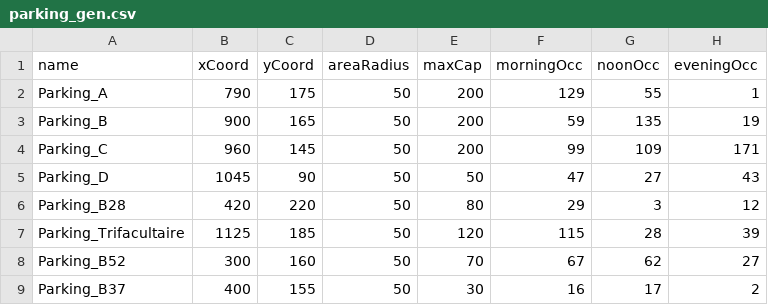
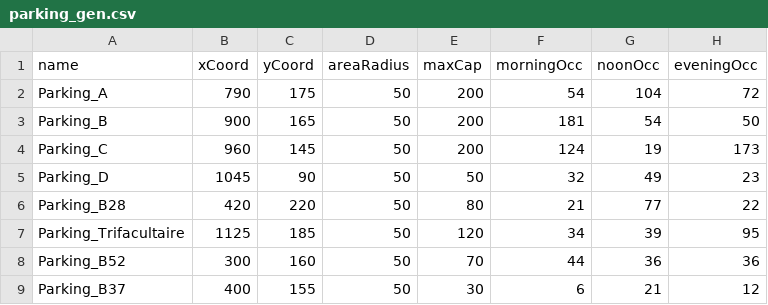
Before and after one commit to max93der/hackathon, a CSV file: parking_gen.csv, drawn as a sheet.

```diff
--- a/parking_gen.csv
+++ b/parking_gen.csv
@@ -1,9 +1,9 @@
 name,xCoord,yCoord,areaRadius,maxCap,morningOcc,noonOcc,eveningOcc
-Parking_A,790,175,50,200,129,55,1
-Parking_B,900,165,50,200,59,135,19
-Parking_C,960,145,50,200,99,109,171
-Parking_D,1045,90,50,50,47,27,43
-Parking_B28,420,220,50,80,29,3,12
-Parking_Trifacultaire,1125,185,50,120,115,28,39
-Parking_B52,300,160,50,70,67,62,27
-Parking_B37,400,155,50,30,16,17,2
+Parking_A,790,175,50,200,54,104,72
+Parking_B,900,165,50,200,181,54,50
+Parking_C,960,145,50,200,124,19,173
+Parking_D,1045,90,50,50,32,49,23
+Parking_B28,420,220,50,80,21,77,22
+Parking_Trifacultaire,1125,185,50,120,34,39,95
+Parking_B52,300,160,50,70,44,36,36
+Parking_B37,400,155,50,30,6,21,12
```
Also changed, not shown: 1 other file.
